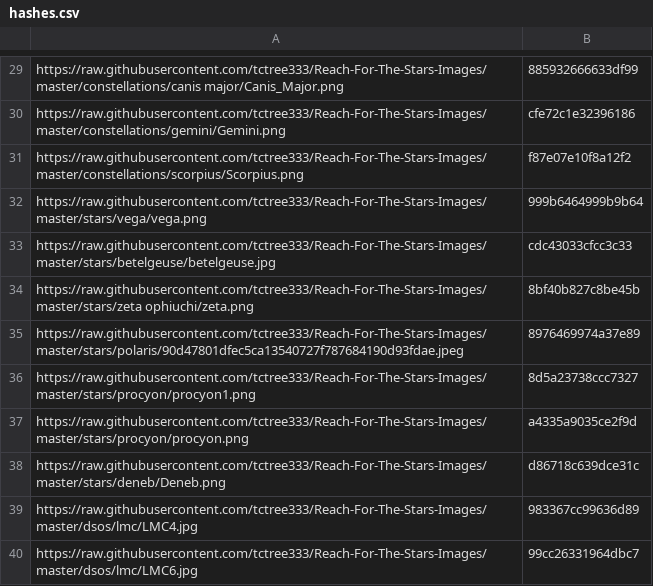
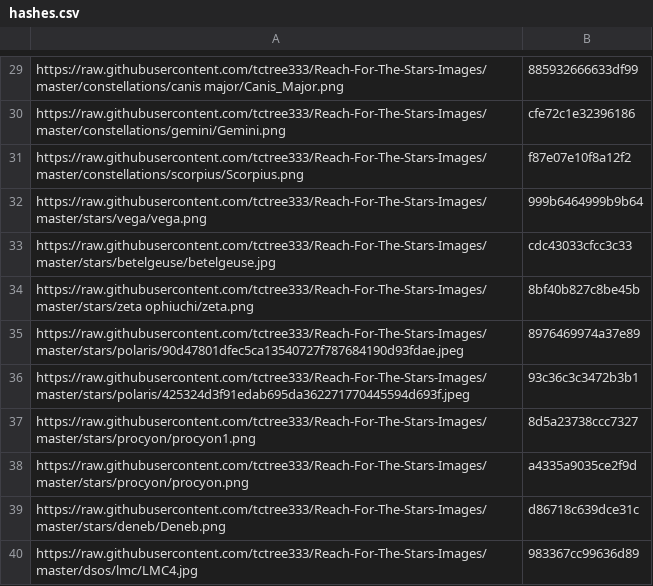
Before and after one commit to tctree333/Reach-For-The-Stars-Images, a CSV file: hashes.csv, drawn as a sheet; only a part is shown, gaps mark what is left out; the shorter side is filled out with more unchanged rows.

```diff
--- a/hashes.csv
+++ b/hashes.csv
@@ -35,2 +35,3 @@ https://raw.githubusercontent.com/tctree333/Reach-For-The-Stars-Images/master/st
 https://raw.githubusercontent.com/tctree333/Reach-For-The-Stars-Images/master/stars/polaris/90d47801dfec5ca13540727f787684190d93fdae.jpeg,8976469974a37e89
+https://raw.githubusercontent.com/tctree333/Reach-For-The-Stars-Images/master/stars/polaris/425324d3f91edab695da362271770445594d693f.jpeg,93c36c3c3472b3b1
 https://raw.githubusercontent.com/tctree333/Reach-For-The-Stars-Images/master/stars/procyon/procyon1.png,8d5a23738ccc7327
```
